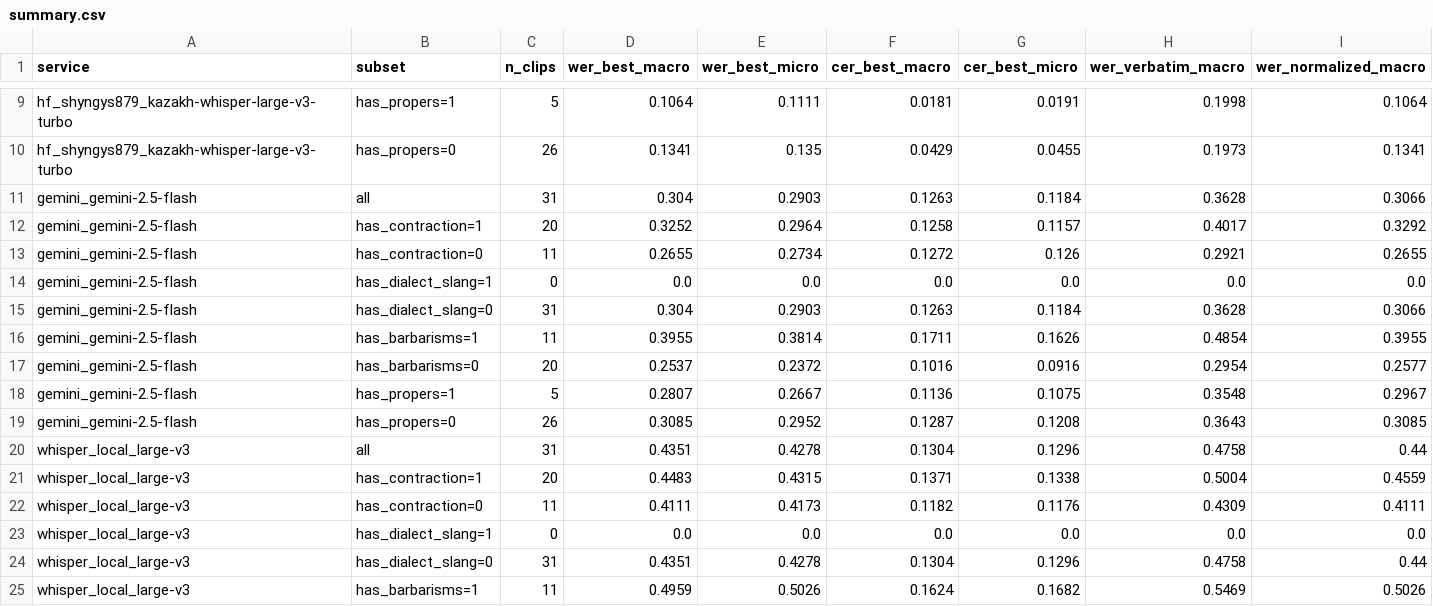
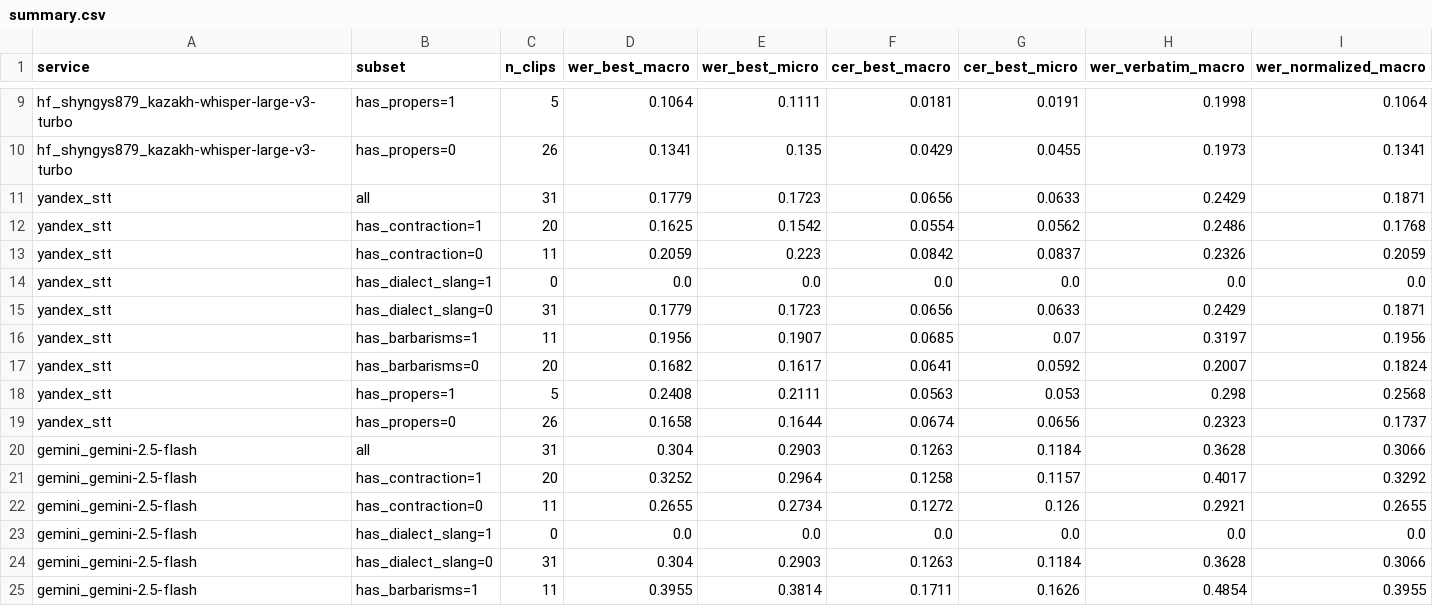
Before and after one commit to Tim2190/Kaz-ASR-codeswitch-benchmark, a CSV file: results/summary.csv, drawn as a sheet; only a part is shown, gaps mark what is left out; the shorter side is filled out with more unchanged rows.

```diff
--- a/results/summary.csv
+++ b/results/summary.csv
@@ -10,2 +10,11 @@ hf_shyngys879_kazakh-whisper-large-v3-turbo,has_propers=1,5,0.1064,0.1111,0.0181
 hf_shyngys879_kazakh-whisper-large-v3-turbo,has_propers=0,26,0.1341,0.135,0.0429,0.0455,0.1973,0.1341
+yandex_stt,all,31,0.1779,0.1723,0.0656,0.0633,0.2429,0.1871
+yandex_stt,has_contraction=1,20,0.1625,0.1542,0.0554,0.0562,0.2486,0.1768
+yandex_stt,has_contraction=0,11,0.2059,0.223,0.0842,0.0837,0.2326,0.2059
+yandex_stt,has_dialect_slang=1,0,0.0,0.0,0.0,0.0,0.0,0.0
+yandex_stt,has_dialect_slang=0,31,0.1779,0.1723,0.0656,0.0633,0.2429,0.1871
+yandex_stt,has_barbarisms=1,11,0.1956,0.1907,0.0685,0.07,0.3197,0.1956
+yandex_stt,has_barbarisms=0,20,0.1682,0.1617,0.0641,0.0592,0.2007,0.1824
+yandex_stt,has_propers=1,5,0.2408,0.2111,0.0563,0.053,0.298,0.2568
+yandex_stt,has_propers=0,26,0.1658,0.1644,0.0674,0.0656,0.2323,0.1737
 gemini_gemini-2.5-flash,all,31,0.304,0.2903,0.1263,0.1184,0.3628,0.3066
```
Also changed, not shown: 2 other files.
